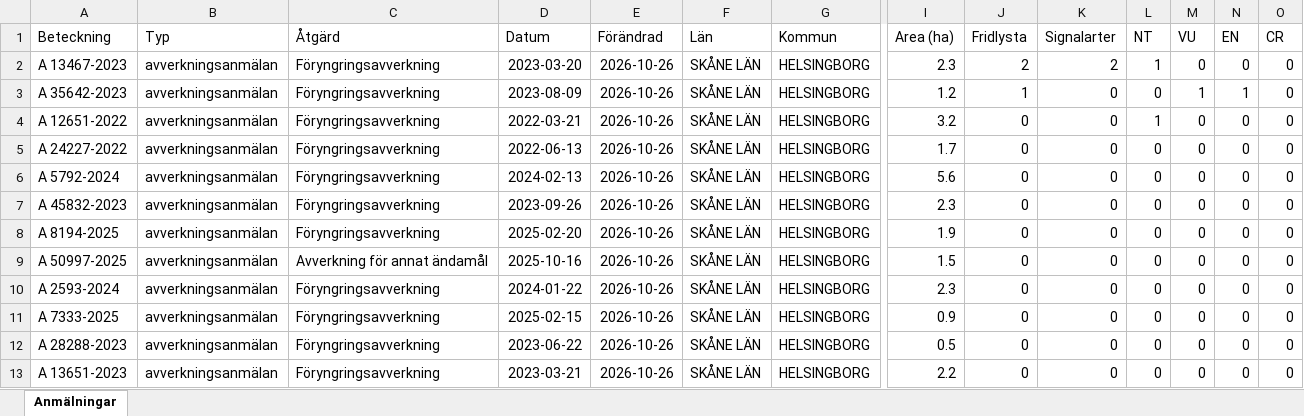
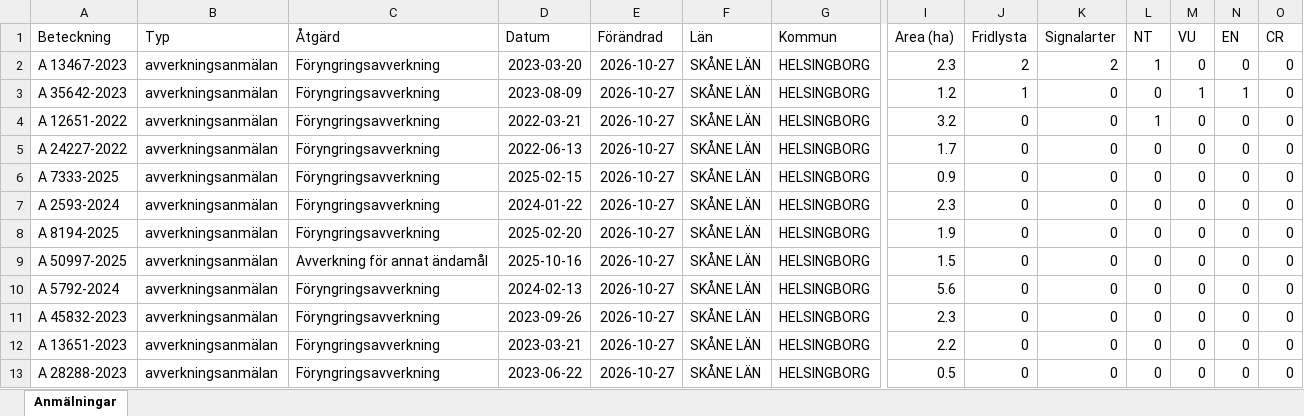
Before and after one commit to klasma/Logging_1283, an Excel workbook: Översikt HELSINGBORG.xlsx, sheet Anmälningar, drawn as a sheet; only a part is shown, gaps mark what is left out; values as stored, in another font and other column widths than the file's, no borders; removed rows and columns are numbered as before the commit, all else as after; rows hold the shown columns only; the diff names each change by its address in the sheet, - before the commit and + after, or states it on an @@ line.

```diff
--- a/Översikt HELSINGBORG.xlsx (sheet Anmälningar)
+++ b/Översikt HELSINGBORG.xlsx (sheet Anmälningar)
-E2:E9 (Förändrad): 2026-10-26
+E2:E9 (Förändrad): 2026-10-27
-A6 (Beteckning): A 5792-2024
+A6 (Beteckning): A 7333-2025
-D6 (Datum): 2024-02-13
+D6 (Datum): 2025-02-15
-I6 (Area (ha)): 5.6
+I6 (Area (ha)): 0.9
-A7 (Beteckning): A 45832-2023
+A7 (Beteckning): A 2593-2024
-D7 (Datum): 2023-09-26
+D7 (Datum): 2024-01-22
+row 10: A 5792-2024 | avverkningsanmälan | Föryngringsavverkning | 2024-02-13 | 2026-10-27 | SKÅNE LÄN | HELSINGBORG | 5.6 | 0 | 0 | 0 | 0 | 0 | 0
-A11 (Beteckning): A 2593-2024
+A11 (Beteckning): A 45832-2023
-D11 (Datum): 2024-01-22
+D11 (Datum): 2023-09-26
-E11:E13 (Förändrad): 2026-10-26
+E11:E13 (Förändrad): 2026-10-27
-A12 (Beteckning): A 7333-2025
+A12 (Beteckning): A 13651-2023
-D12 (Datum): 2025-02-15
+D12 (Datum): 2023-03-21
-I12 (Area (ha)): 0.9
+I12 (Area (ha)): 2.2
-row 13: A 13651-2023 | avverkningsanmälan | Föryngringsavverkning | 2023-03-21 | 2026-10-26 | SKÅNE LÄN | HELSINGBORG | 2.2 | 0 | 0 | 0 | 0 | 0 | 0
```
Also changed, not shown: artfynd/A 12651-2022 artfynd.xlsx, artfynd/A 13467-2023 artfynd.xlsx, 15 other files.
